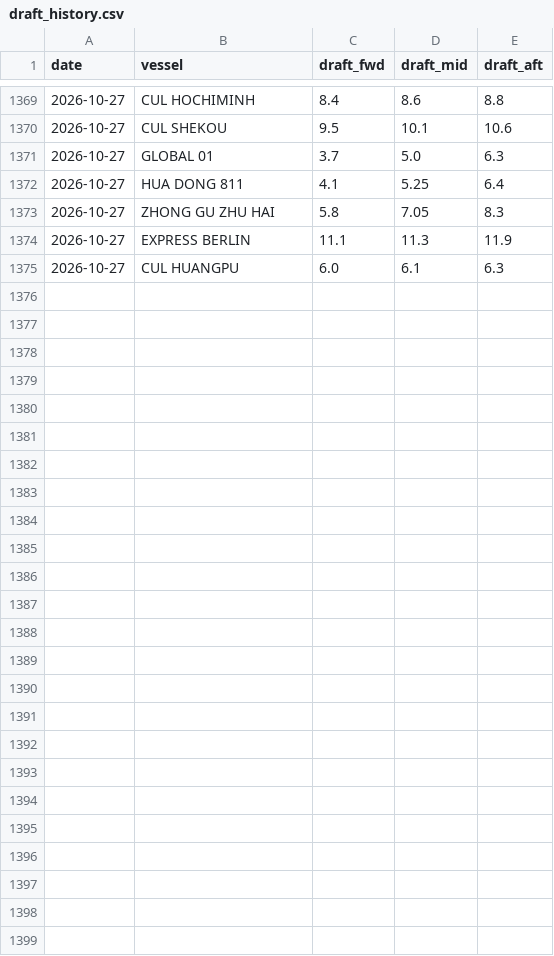
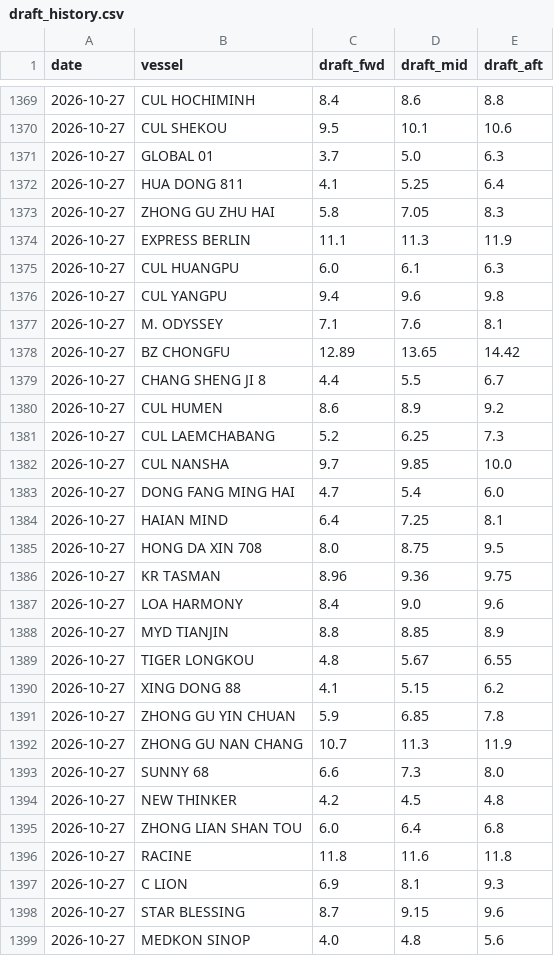
Before and after one commit to LeahLiuL/Claw-Report, a CSV file: rob_data/draft_history.csv, drawn as a sheet; only a part is shown, gaps mark what is left out.

```diff
--- a/rob_data/draft_history.csv
+++ b/rob_data/draft_history.csv
@@ -1375 +1375,25 @@ date,vessel,draft_fwd,draft_mid,draft_aft
 2026-10-27,CUL HUANGPU,6.0,6.1,6.3
+2026-10-27,CUL YANGPU,9.4,9.6,9.8
+2026-10-27,M. ODYSSEY,7.1,7.6,8.1
+2026-10-27,BZ CHONGFU,12.89,13.65,14.42
+2026-10-27,CHANG SHENG JI 8,4.4,5.5,6.7
+2026-10-27,CUL HUMEN,8.6,8.9,9.2
+2026-10-27,CUL LAEMCHABANG,5.2,6.25,7.3
+2026-10-27,CUL NANSHA,9.7,9.85,10.0
+2026-10-27,DONG FANG MING HAI,4.7,5.4,6.0
+2026-10-27,HAIAN MIND,6.4,7.25,8.1
+2026-10-27,HONG DA XIN 708,8.0,8.75,9.5
+2026-10-27,KR TASMAN,8.96,9.36,9.75
+2026-10-27,LOA HARMONY,8.4,9.0,9.6
+2026-10-27,MYD TIANJIN,8.8,8.85,8.9
+2026-10-27,TIGER LONGKOU,4.8,5.67,6.55
+2026-10-27,XING DONG 88,4.1,5.15,6.2
+2026-10-27,ZHONG GU YIN CHUAN,5.9,6.85,7.8
+2026-10-27,ZHONG GU NAN CHANG,10.7,11.3,11.9
+2026-10-27,SUNNY 68,6.6,7.3,8.0
+2026-10-27,NEW THINKER,4.2,4.5,4.8
+2026-10-27,ZHONG LIAN SHAN TOU,6.0,6.4,6.8
+2026-10-27,RACINE,11.8,11.6,11.8
+2026-10-27,C LION,6.9,8.1,9.3
+2026-10-27,STAR BLESSING,8.7,9.15,9.6
+2026-10-27,MEDKON SINOP,4.0,4.8,5.6
```
Also changed, not shown: rob_data/rob_history.csv, 4 other files.
